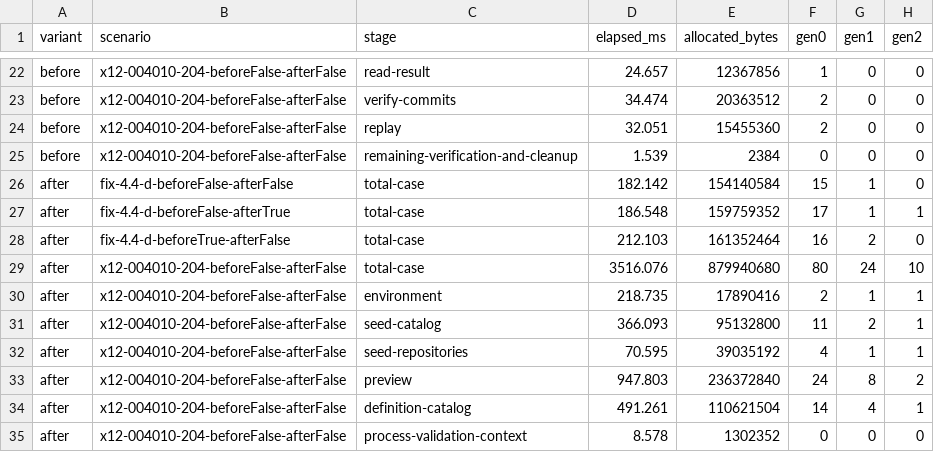
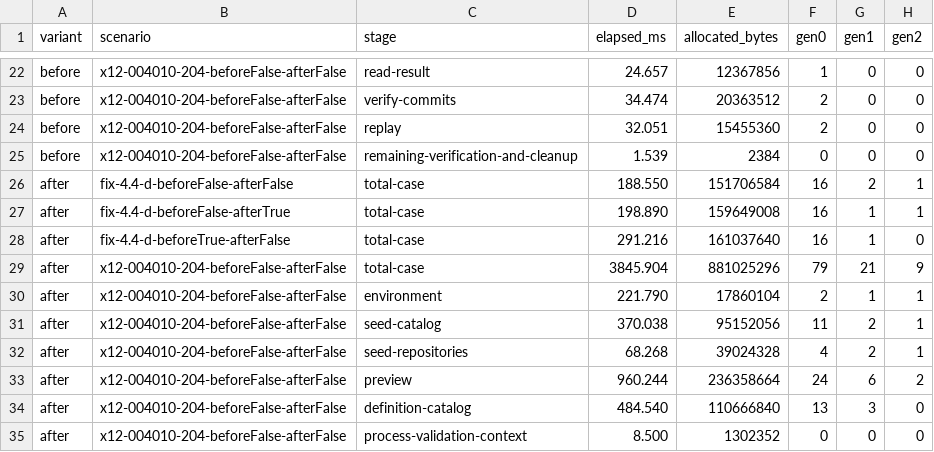
Before and after one commit to cohesivesystems/cohesive, a CSV file: docs/performance/portable-observation-field-ordering.csv, drawn as a sheet; only a part is shown, gaps mark what is left out; the diff covers the shown part only.

Commit message:
Remove shared lease locks and guard stale observation reads

```diff
--- a/docs/performance/portable-observation-field-ordering.csv
+++ b/docs/performance/portable-observation-field-ordering.csv
@@ -25,11 +25,11 @@ before,x12-004010-204-beforeFalse-afterFalse,replay,32.051,15455360,2,0,0
 before,x12-004010-204-beforeFalse-afterFalse,remaining-verification-and-cleanup,1.539,2384,0,0,0
-after,fix-4.4-d-beforeFalse-afterFalse,total-case,182.142,154140584,15,1,0
-after,fix-4.4-d-beforeFalse-afterTrue,total-case,186.548,159759352,17,1,1
-after,fix-4.4-d-beforeTrue-afterFalse,total-case,212.103,161352464,16,2,0
-after,x12-004010-204-beforeFalse-afterFalse,total-case,3516.076,879940680,80,24,10
-after,x12-004010-204-beforeFalse-afterFalse,environment,218.735,17890416,2,1,1
-after,x12-004010-204-beforeFalse-afterFalse,seed-catalog,366.093,95132800,11,2,1
-after,x12-004010-204-beforeFalse-afterFalse,seed-repositories,70.595,39035192,4,1,1
-after,x12-004010-204-beforeFalse-afterFalse,preview,947.803,236372840,24,8,2
-after,x12-004010-204-beforeFalse-afterFalse,definition-catalog,491.261,110621504,14,4,1
-after,x12-004010-204-beforeFalse-afterFalse,process-validation-context,8.578,1302352,0,0,0
+after,fix-4.4-d-beforeFalse-afterFalse,total-case,188.550,151706584,16,2,1
+after,fix-4.4-d-beforeFalse-afterTrue,total-case,198.890,159649008,16,1,1
+after,fix-4.4-d-beforeTrue-afterFalse,total-case,291.216,161037640,16,1,0
+after,x12-004010-204-beforeFalse-afterFalse,total-case,3845.904,881025296,79,21,9
+after,x12-004010-204-beforeFalse-afterFalse,environment,221.790,17860104,2,1,1
+after,x12-004010-204-beforeFalse-afterFalse,seed-catalog,370.038,95152056,11,2,1
+after,x12-004010-204-beforeFalse-afterFalse,seed-repositories,68.268,39024328,4,2,1
+after,x12-004010-204-beforeFalse-afterFalse,preview,960.244,236358664,24,6,2
+after,x12-004010-204-beforeFalse-afterFalse,definition-catalog,484.540,110666840,13,3,0
+after,x12-004010-204-beforeFalse-afterFalse,process-validation-context,8.500,1302352,0,0,0
```
Also changed, not shown: 29 edited cells elsewhere in this file, 6 other files.
